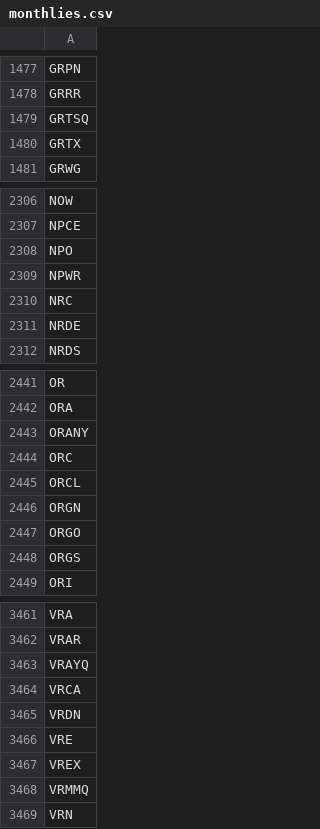
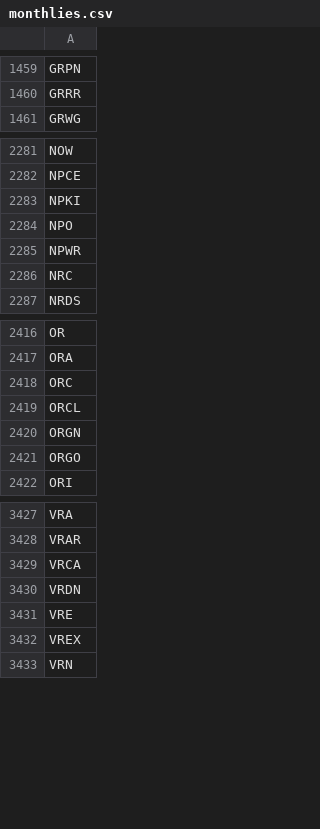
Before and after one commit to melder/symbols_options_csvs, a CSV file: monthlies.csv, drawn as a sheet; only a part is shown, gaps mark what is left out; the diff covers the shown part only.

```diff
--- a/monthlies.csv
+++ b/monthlies.csv
@@ -1478,4 +1460,2 @@ GRPN
 GRRR
-GRTSQ
-GRTX
 GRWG
@@ -2307,2 +2282,3 @@ NOW
 NPCE
+NPKI
 NPO
@@ -2310,3 +2286,2 @@ NPWR
 NRC
-NRDE
 NRDS
@@ -2442,3 +2417,2 @@ OR
 ORA
-ORANY
 ORC
@@ -2447,3 +2421,2 @@ ORGN
 ORGO
-ORGS
 ORI
@@ -3462,3 +3428,2 @@ VRA
 VRAR
-VRAYQ
 VRCA
@@ -3467,3 +3432,2 @@ VRE
 VREX
-VRMMQ
 VRN
```
Also changed, not shown: 32 removed rows elsewhere in this file, options.csv, weeklies.csv, 1 other file.
